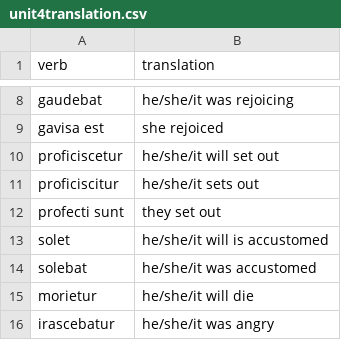
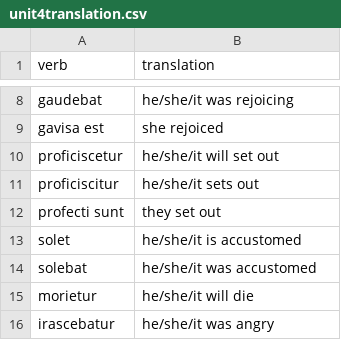
Before and after one commit to DominicMachado/latin101exercises, a CSV file: unit4translation.csv, drawn as a sheet; only a part is shown, gaps mark what is left out.

Commit message:
Update unit4translation.csv

```diff
--- a/unit4translation.csv
+++ b/unit4translation.csv
@@ -12,3 +12,3 @@ proficiscitur,he/she/it sets out
 profecti sunt,they set out
-solet,he/she/it will is accustomed
+solet,he/she/it is accustomed
 solebat,he/she/it was accustomed
```
